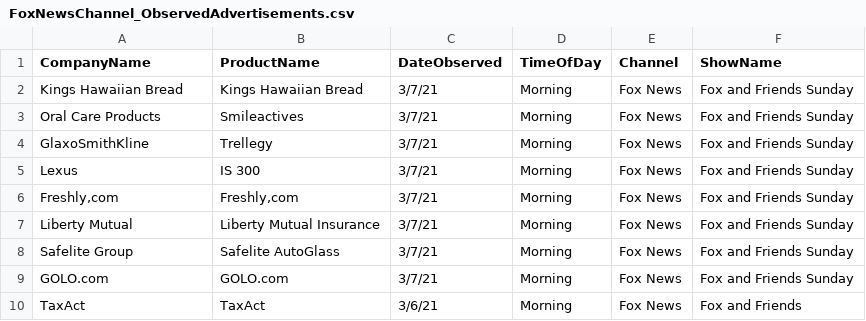
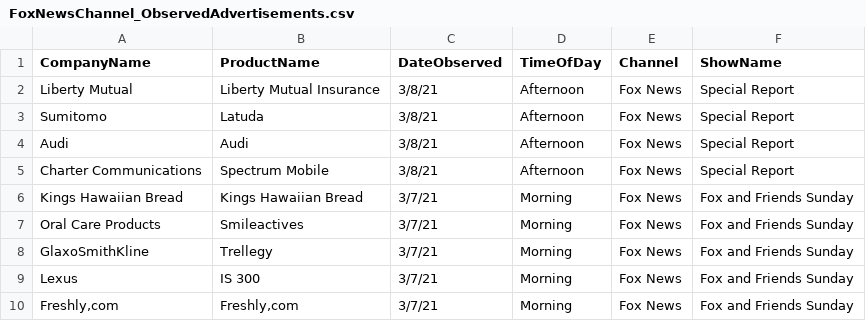
Before and after one commit to whoadvertiseson/whoadvertiseson, a CSV file: FoxNews/FoxNewsChannel_ObservedAdvertisements.csv, drawn as a sheet; only a part is shown; the shorter side is filled out with more unchanged rows.

```diff
--- a/FoxNews/FoxNewsChannel_ObservedAdvertisements.csv
+++ b/FoxNews/FoxNewsChannel_ObservedAdvertisements.csv
@@ -1,2 +1,6 @@
 CompanyName,ProductName,DateObserved,TimeOfDay,Channel,ShowName
+Liberty Mutual,Liberty Mutual Insurance,3/8/21,Afternoon,Fox News,Special Report
+Sumitomo,Latuda,3/8/21,Afternoon,Fox News,Special Report
+Audi,Audi,3/8/21,Afternoon,Fox News,Special Report
+Charter Communications,Spectrum Mobile,3/8/21,Afternoon,Fox News,Special Report
 Kings Hawaiian Bread,Kings Hawaiian Bread,3/7/21,Morning,Fox News,Fox and Friends Sunday
```
Also changed, not shown: FoxNews/FoxNewsChannel_RecentTopAdvertisers.csv, 1 other file.
